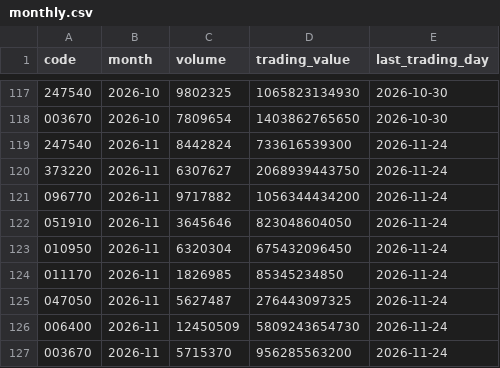
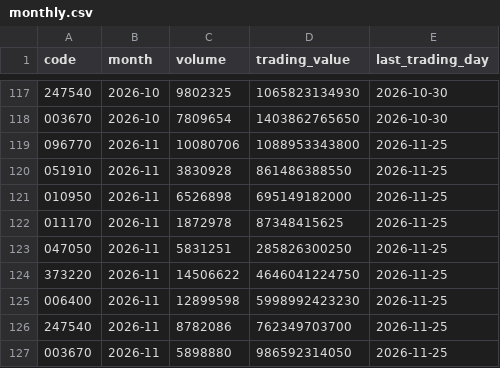
Before and after one commit to Jayk-resonance/sk-innovation-stock-kpi, a CSV file: data/reference/monthly.csv, drawn as a sheet; only a part is shown, gaps mark what is left out.

```diff
--- a/data/reference/monthly.csv
+++ b/data/reference/monthly.csv
@@ -118,10 +118,10 @@ code,month,volume,trading_value,last_trading_day
 003670,2026-10,7809654,1403862765650,2026-10-30
-247540,2026-11,8442824,733616539300,2026-11-24
-373220,2026-11,6307627,2068939443750,2026-11-24
-096770,2026-11,9717882,1056344434200,2026-11-24
-051910,2026-11,3645646,823048604050,2026-11-24
-010950,2026-11,6320304,675432096450,2026-11-24
-011170,2026-11,1826985,85345234850,2026-11-24
-047050,2026-11,5627487,276443097325,2026-11-24
-006400,2026-11,12450509,5809243654730,2026-11-24
-003670,2026-11,5715370,956285563200,2026-11-24
+096770,2026-11,10080706,1088953343800,2026-11-25
+051910,2026-11,3830928,861486388550,2026-11-25
+010950,2026-11,6526898,695149182000,2026-11-25
+011170,2026-11,1872978,87348415625,2026-11-25
+047050,2026-11,5831251,285826300250,2026-11-25
+373220,2026-11,14506622,4646041224750,2026-11-25
+006400,2026-11,12899598,5998992423230,2026-11-25
+247540,2026-11,8782086,762349703700,2026-11-25
+003670,2026-11,5898880,986592314050,2026-11-25
```
Also changed, not shown: data/normalized/prices.csv, 5 other files.
